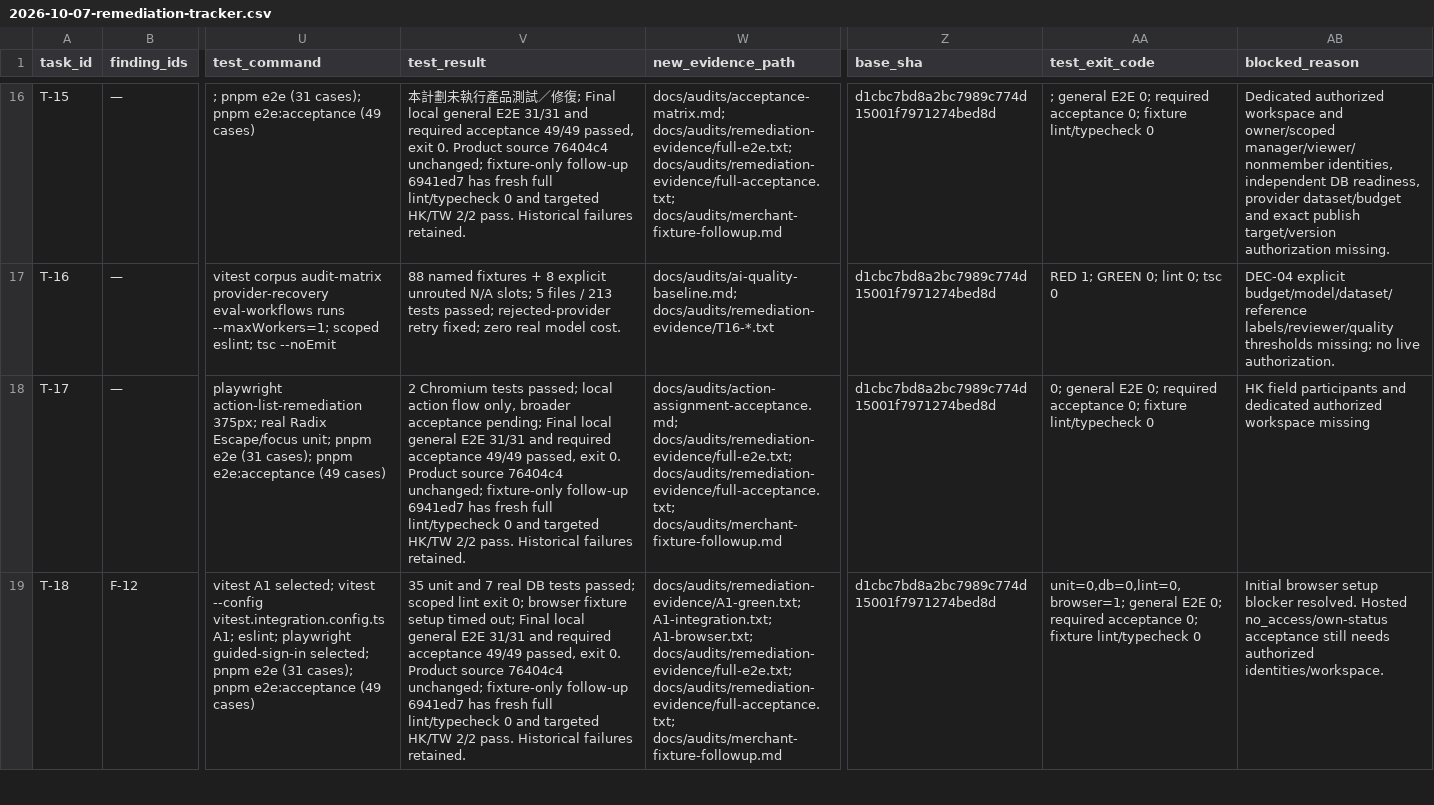
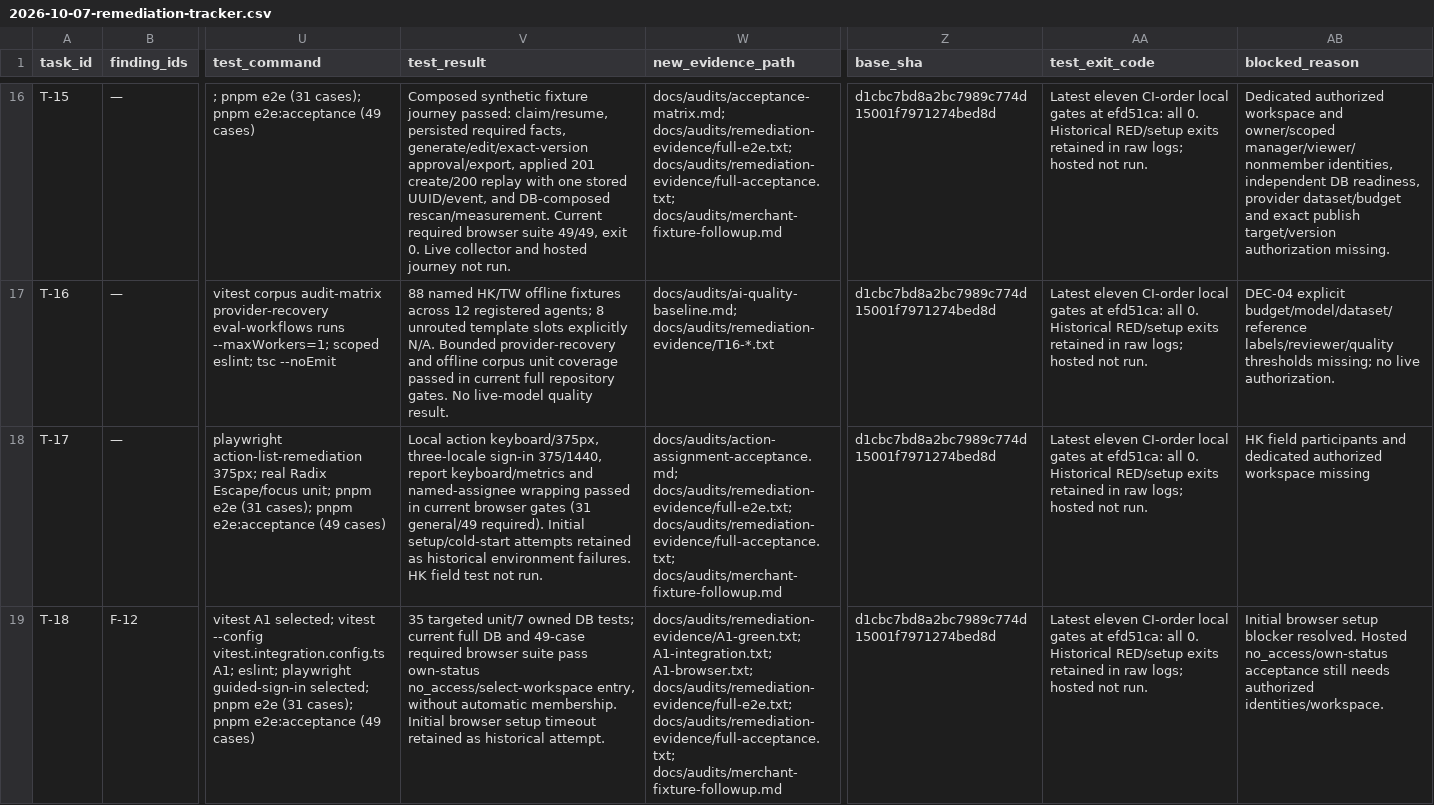
Before and after one commit to YNWAforever/smeassistant, a CSV file: docs/audits/2026-10-07-remediation-tracker.csv, drawn as a sheet; only a part is shown, gaps mark what is left out; the diff covers the shown part only; the diff names each change by its address in the sheet, - before the commit and + after, or states it on an @@ line.

Commit message:
docs(audit): record verified review follow-up

```diff
--- a/docs/audits/2026-10-07-remediation-tracker.csv
+++ b/docs/audits/2026-10-07-remediation-tracker.csv
-V16 (test_result): 本計劃未執行產品測試／修復; Final local general E2E 31/31 and required acceptance 49/49 passed, exit 0. Product source 76404c4 unchanged; fixture-only follow-up 6941ed7 has fresh full lint/typecheck 0 and targeted HK/TW 2/2 pass. Historical failures retained.
+V16 (test_result): Composed synthetic fixture journey passed: claim/resume, persisted required facts, generate/edit/exact-version approval/export, applied 201 create/200 replay with one stored UUID/event, and DB-composed rescan/measurement. Current required browser suite 49/49, exit 0. Live collector and hosted journey not run.
-AA16 (test_exit_code): ; general E2E 0; required acceptance 0; fixture lint/typecheck 0
+AA16 (test_exit_code): Latest eleven CI-order local gates at efd51ca: all 0. Historical RED/setup exits retained in raw logs; hosted not run.
-V17 (test_result): 88 named fixtures + 8 explicit unrouted N/A slots; 5 files / 213 tests passed; rejected-provider retry fixed; zero real model cost.
+V17 (test_result): 88 named HK/TW offline fixtures across 12 registered agents; 8 unrouted template slots explicitly N/A. Bounded provider-recovery and offline corpus unit coverage passed in current full repository gates. No live-model quality result.
-AA17 (test_exit_code): RED 1; GREEN 0; lint 0; tsc 0
+AA17 (test_exit_code): Latest eleven CI-order local gates at efd51ca: all 0. Historical RED/setup exits retained in raw logs; hosted not run.
-V18 (test_result): 2 Chromium tests passed; local action flow only, broader acceptance pending; Final local general E2E 31/31 and required acceptance 49/49 passed, exit 0. Product source 76404c4 unchanged; fixture-only follow-up 6941ed7 has fresh full lint/typecheck 0 and targeted HK/TW 2/2 pass. Historical failures retained.
+V18 (test_result): Local action keyboard/375px, three-locale sign-in 375/1440, report keyboard/metrics and named-assignee wrapping passed in current browser gates (31 general/49 required). Initial setup/cold-start attempts retained as historical environment failures. HK field test not run.
-AA18 (test_exit_code): 0; general E2E 0; required acceptance 0; fixture lint/typecheck 0
+AA18 (test_exit_code): Latest eleven CI-order local gates at efd51ca: all 0. Historical RED/setup exits retained in raw logs; hosted not run.
-V19 (test_result): 35 unit and 7 real DB tests passed; scoped lint exit 0; browser fixture setup timed out; Final local general E2E 31/31 and required acceptance 49/49 passed, exit 0. Product source 76404c4 unchanged; fixture-only follow-up 6941ed7 has fresh full lint/typecheck 0 and targeted HK/TW 2/2 pass. Historical failures retained.
+V19 (test_result): 35 targeted unit/7 owned DB tests; current full DB and 49-case required browser suite pass own-status no_access/select-workspace entry, without automatic membership. Initial browser setup timeout retained as historical attempt.
-AA19 (test_exit_code): unit=0,db=0,lint=0,browser=1; general E2E 0; required acceptance 0; fixture lint/typecheck 0
+AA19 (test_exit_code): Latest eleven CI-order local gates at efd51ca: all 0. Historical RED/setup exits retained in raw logs; hosted not run.
```
Also changed, not shown: 40 edited cells elsewhere in this file, 37 other files.
